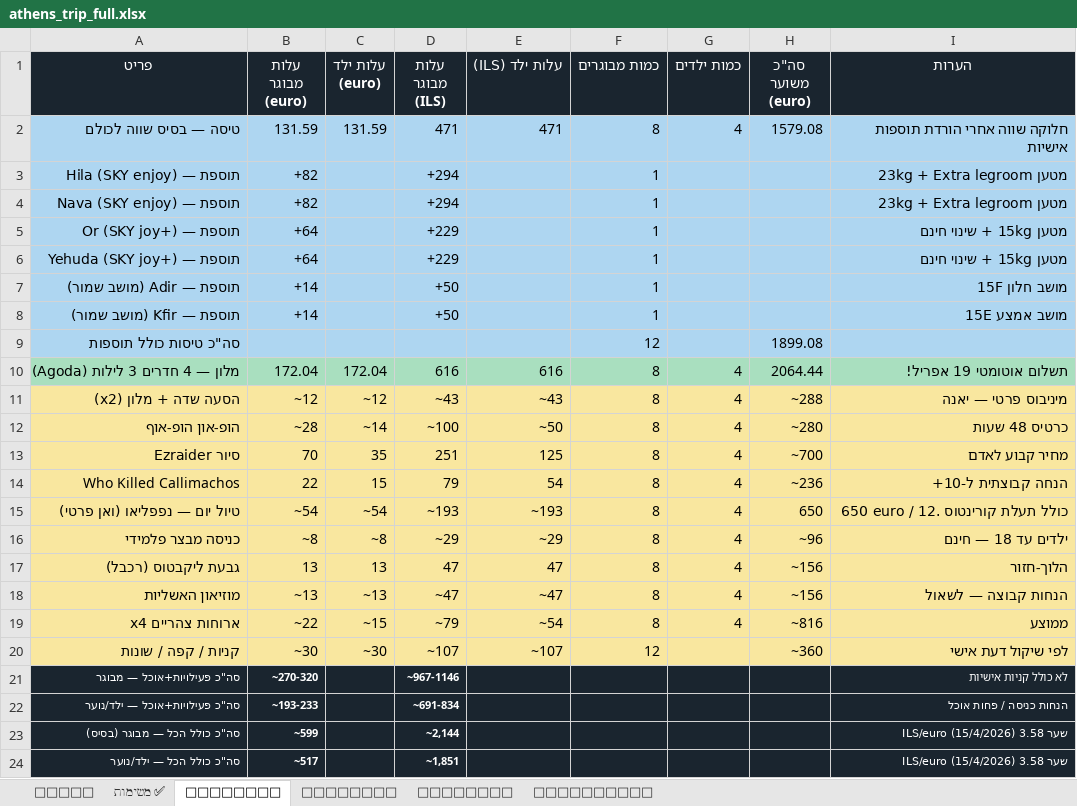
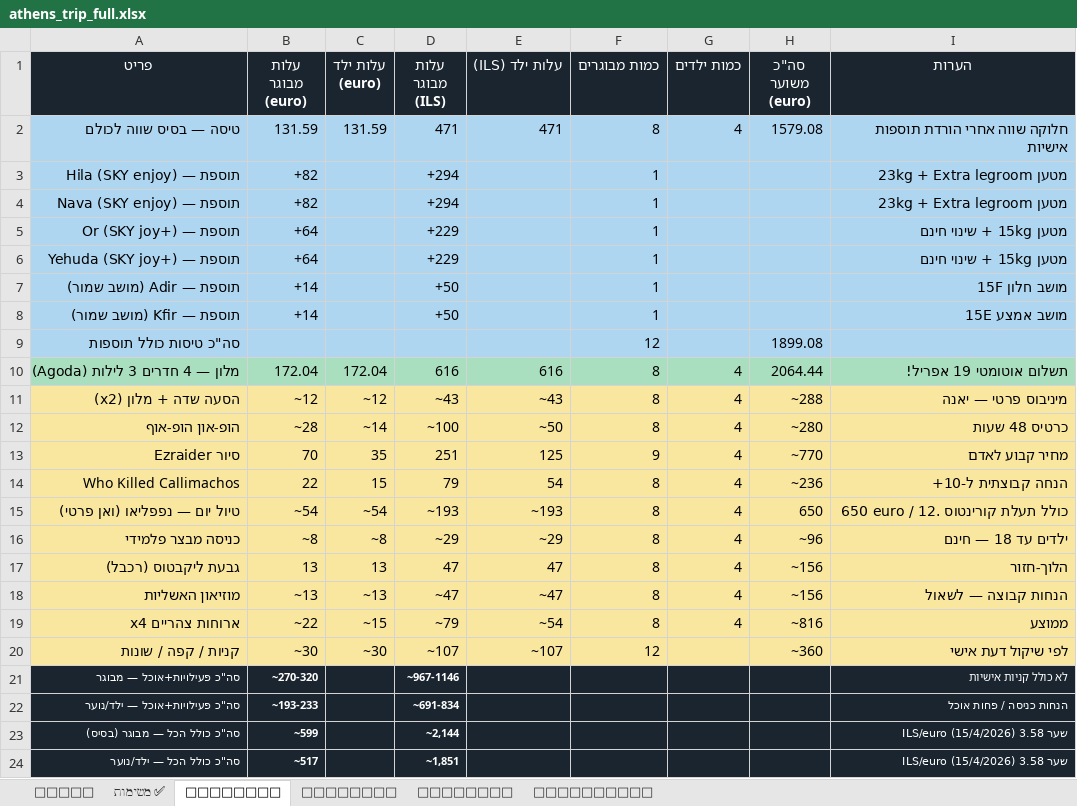
Before and after one commit to udah1/TripAthens, an Excel workbook: public/downloads/athens_trip_full.xlsx, sheet 💰 עלויות, drawn as a sheet; values as stored, in another font and other column widths than the file's, no borders; the diff names each change by its address in the sheet, - before the commit and + after, or states it on an @@ line.

```diff
--- a/public/downloads/athens_trip_full.xlsx (sheet 💰 עלויות)
+++ b/public/downloads/athens_trip_full.xlsx (sheet 💰 עלויות)
-F13 (כמות מבוגרים): 8
+F13 (כמות מבוגרים): 9
-H13 (סה"כ משוער (euro)): ~700
+H13 (סה"כ משוער (euro)): ~770
```
Also changed, not shown: sheet 👥 נוסעים, 4 other files.
